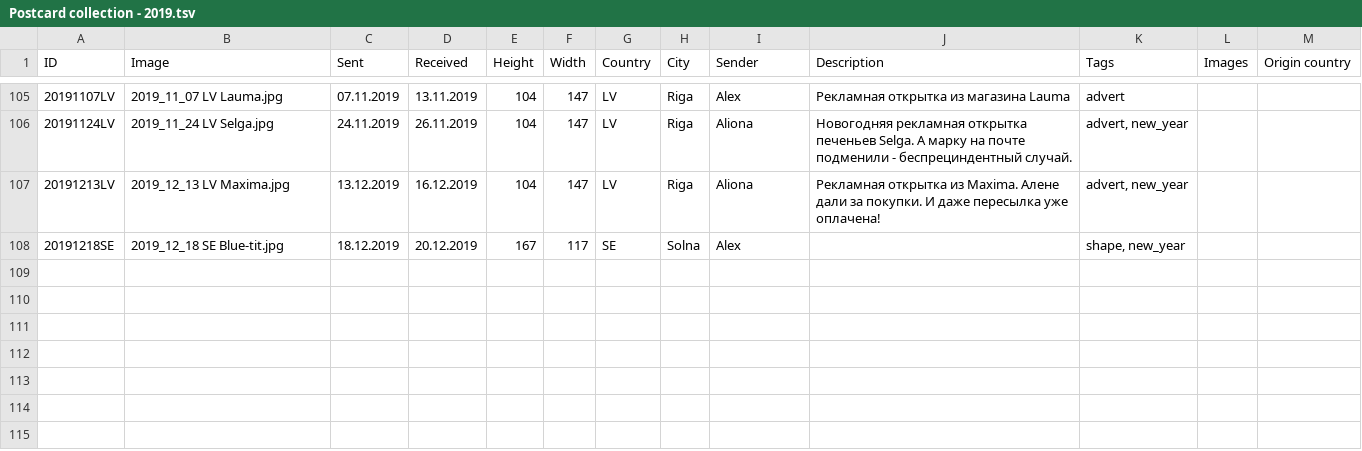
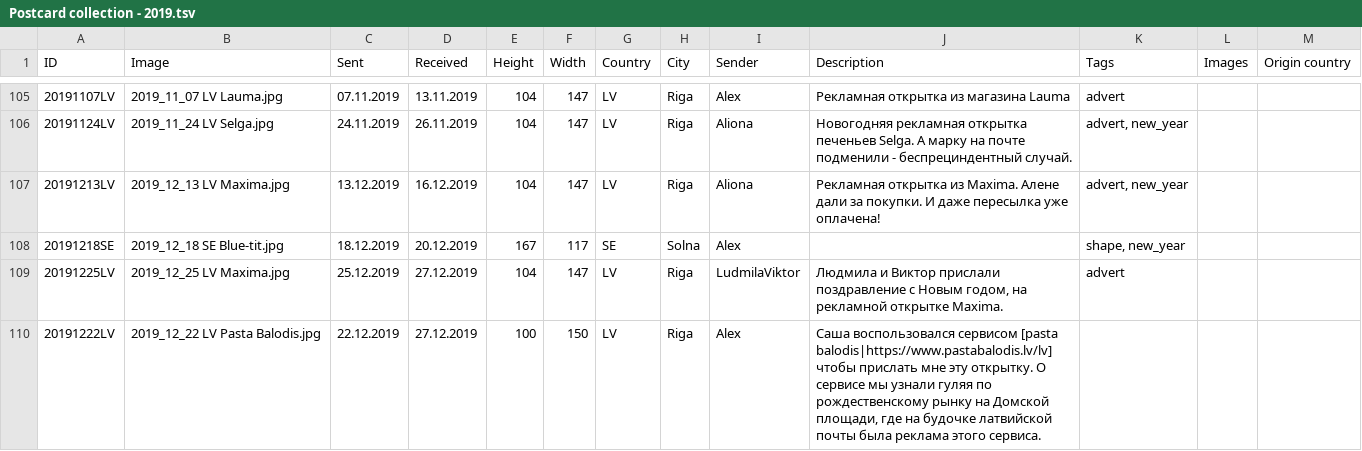
Before and after one commit to KarinaCher/collection, a TSV file: src/main/resources/Postcard collection - 2019.tsv, drawn as a sheet; only a part is shown, gaps mark what is left out.

Commit message:
add resources

```diff
--- a/src/main/resources/Postcard collection - 2019.tsv
+++ b/src/main/resources/Postcard collection - 2019.tsv
@@ -108 +108,3 @@ ID	Image	Sent	Received	Height	Width	Country	City	Sender	Description	Tags	Images
 20191218SE	2019_12_18 SE Blue-tit.jpg	18.12.2019	20.12.2019	167	117	SE	Solna	Alex		shape, new_year		
+20191225LV	2019_12_25 LV Maxima.jpg	25.12.2019	27.12.2019	104	147	LV	Riga	LudmilaViktor	Людмила и Виктор прислали поздравление с Новым годом, на рекламной открытке Maxima.	advert		
+20191222LV	2019_12_22 LV Pasta Balodis.jpg	22.12.2019	27.12.2019	100	150	LV	Riga	Alex	Саша воспользовался сервисом [pasta balodis|https://www.pastabalodis.lv/lv] чтобы прислать мне эту открытку. О сервисе мы узнали гуляя по рождественскому рынку на Домской площади, где на будочке латвийской почты была реклама этого сервиса.			
```
Also changed, not shown: 2 other files.
